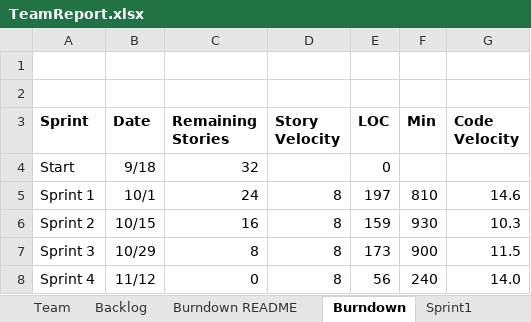
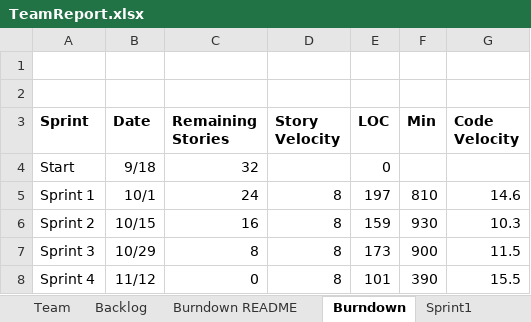
Before and after one commit to kylerozanitis/gedcom-parser, an Excel workbook: TeamReport.xlsx, sheet Burndown, drawn as a sheet; values as stored, in another font and other column widths than the file's, no borders; charts and pictures not drawn; the diff names each change by its address in the sheet, - before the commit and + after, or states it on an @@ line.

```diff
--- a/TeamReport.xlsx (sheet Burndown)
+++ b/TeamReport.xlsx (sheet Burndown)
-E8 (LOC): 56
+E8 (LOC): 101
-F8 (Min): 240
+F8 (Min): 390
-G8 (Code Velocity): 14.0
+G8 (Code Velocity): 15.5
```
Also changed, not shown: sheet Sprint4, charts or pictures, 4 other files.
